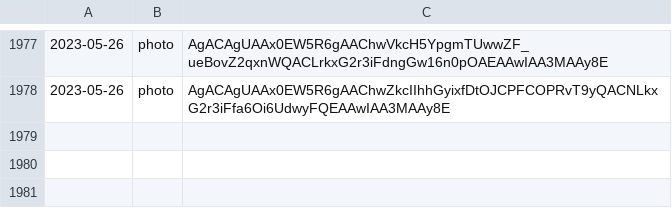
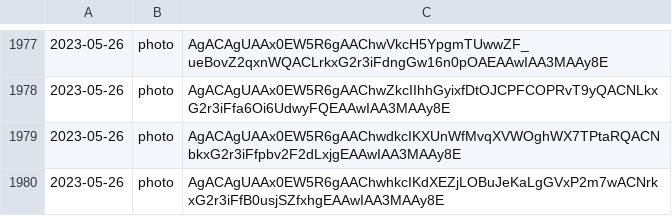
Before and after one commit to lahirunirmalx/csvdump, a CSV file: file_links1.csv, drawn as a sheet; only a part is shown, gaps mark what is left out; the diff names each change by its address in the sheet, - before the commit and + after, or states it on an @@ line.

Commit message:
adding changes 2023-05-26 15:27:55 2

```diff
--- a/file_links1.csv
+++ b/file_links1.csv
+row 1979: 2023-05-26 | photo | AgACAgUAAx0EW5R6gAAChwdkcIKXUnWfMvqXVWOghWX7TPtaRQACNbkxG2r3iFfpbv2F2dLxjgEAAwIAA3MAAy8E
+row 1980: 2023-05-26 | photo | AgACAgUAAx0EW5R6gAAChwhkcIKdXEZjLOBuJeKaLgGVxP2m7wACNrkxG2r3iFfB0usjSZfxhgEAAwIAA3MAAy8E
```
